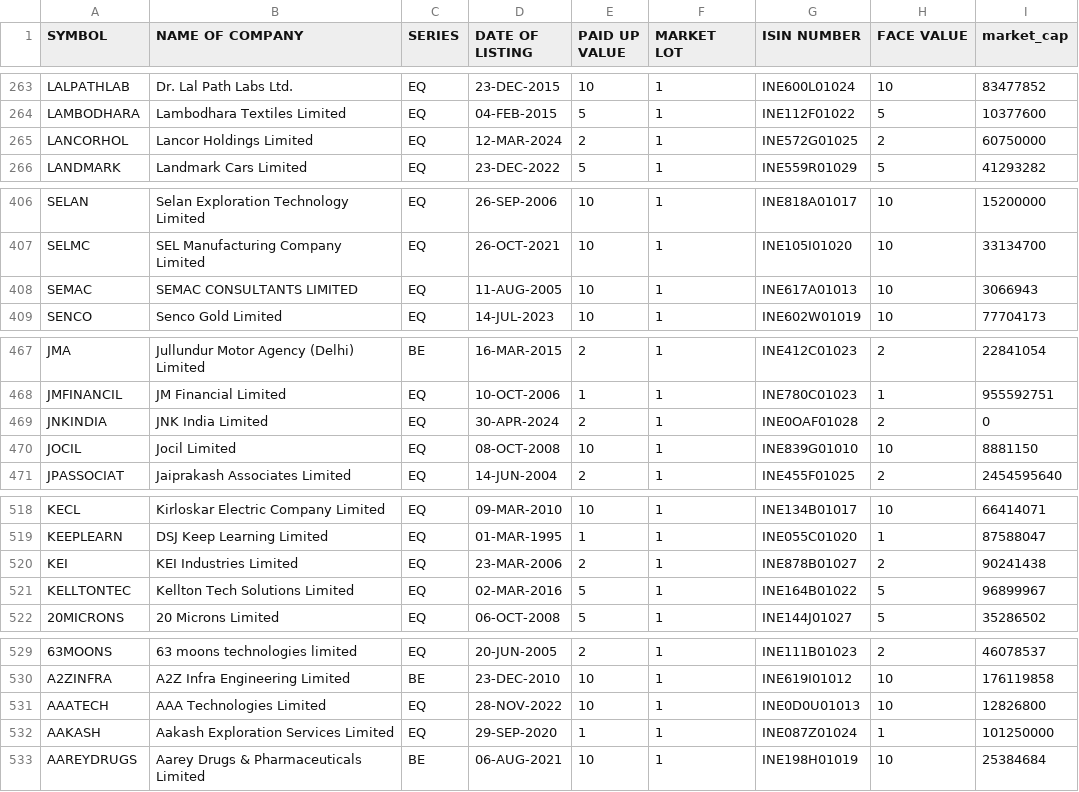
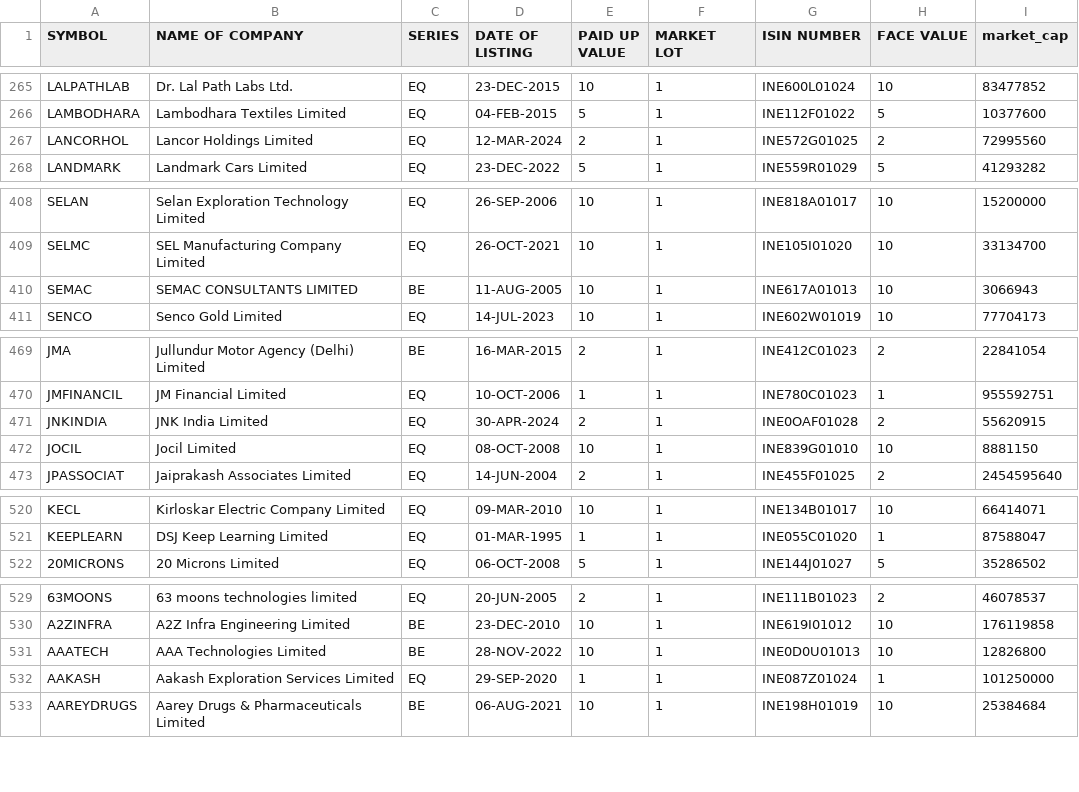
Before and after one commit to sggovtech/githubactions2, a CSV file: combined_instruments_N.csv, drawn as a sheet; only a part is shown, gaps mark what is left out; the diff covers the shown part only.

```diff
--- a/combined_instruments_N.csv
+++ b/combined_instruments_N.csv
@@ -264,3 +266,3 @@ LALPATHLAB,Dr. Lal Path Labs Ltd.,EQ,23-DEC-2015,10,1,INE600L01024,10,83477852
 LAMBODHARA,Lambodhara Textiles Limited,EQ,04-FEB-2015,5,1,INE112F01022,5,10377600
-LANCORHOL,Lancor Holdings Limited,EQ,12-MAR-2024,2,1,INE572G01025,2,60750000
+LANCORHOL,Lancor Holdings Limited,EQ,12-MAR-2024,2,1,INE572G01025,2,72995560
 LANDMARK,Landmark Cars Limited,EQ,23-DEC-2022,5,1,INE559R01029,5,41293282
@@ -407,3 +409,3 @@ SELAN,Selan Exploration Technology Limited,EQ,26-SEP-2006,10,1,INE818A01017,10,1
 SELMC,SEL Manufacturing Company Limited,EQ,26-OCT-2021,10,1,INE105I01020,10,33134700
-SEMAC,SEMAC CONSULTANTS LIMITED,EQ,11-AUG-2005,10,1,INE617A01013,10,3066943
+SEMAC,SEMAC CONSULTANTS LIMITED,BE,11-AUG-2005,10,1,INE617A01013,10,3066943
 SENCO,Senco Gold Limited,EQ,14-JUL-2023,10,1,INE602W01019,10,77704173
@@ -468,3 +470,3 @@ JMA,Jullundur Motor Agency (Delhi) Limited,BE,16-MAR-2015,2,1,INE412C01023,2,228
 JMFINANCIL,JM Financial Limited,EQ,10-OCT-2006,1,1,INE780C01023,1,955592751
-JNKINDIA,JNK India Limited,EQ,30-APR-2024,2,1,INE0OAF01028,2,0
+JNKINDIA,JNK India Limited,EQ,30-APR-2024,2,1,INE0OAF01028,2,55620915
 JOCIL,Jocil Limited,EQ,08-OCT-2008,10,1,INE839G01010,10,8881150
@@ -519,4 +521,2 @@ KECL,Kirloskar Electric Company Limited,EQ,09-MAR-2010,10,1,INE134B01017,10,6641
 KEEPLEARN,DSJ Keep Learning Limited,EQ,01-MAR-1995,1,1,INE055C01020,1,87588047
-KEI,KEI Industries Limited,EQ,23-MAR-2006,2,1,INE878B01027,2,90241438
-KELLTONTEC,Kellton Tech Solutions Limited,EQ,02-MAR-2016,5,1,INE164B01022,5,96899967
 20MICRONS,20 Microns Limited,EQ,06-OCT-2008,5,1,INE144J01027,5,35286502
@@ -530,3 +530,3 @@ KELLTONTEC,Kellton Tech Solutions Limited,EQ,02-MAR-2016,5,1,INE164B01022,5,9689
 A2ZINFRA,A2Z Infra Engineering Limited,BE,23-DEC-2010,10,1,INE619I01012,10,176119858
-AAATECH,AAA Technologies Limited,EQ,28-NOV-2022,10,1,INE0D0U01013,10,12826800
+AAATECH,AAA Technologies Limited,BE,28-NOV-2022,10,1,INE0D0U01013,10,12826800
 AAKASH,Aakash Exploration Services Limited,EQ,29-SEP-2020,1,1,INE087Z01024,1,101250000
```
Also changed, not shown: 2 added rows, 1 removed row, 20 moved rows and 11 edited cells elsewhere in this file.
